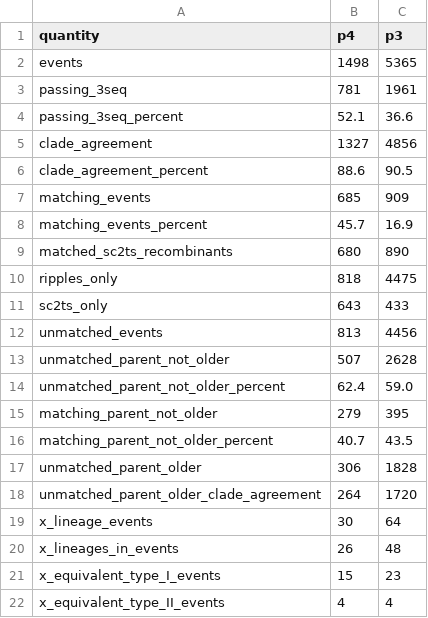
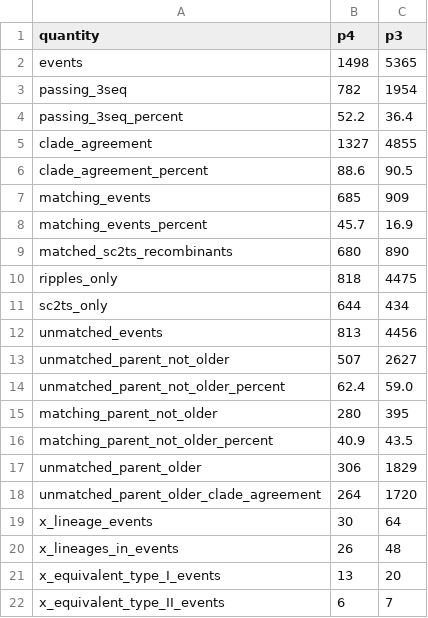
Before and after one commit to jeromekelleher/sc2ts-paper, a CSV file: data/ripples_summary.csv, drawn as a sheet.

```diff
--- a/data/ripples_summary.csv
+++ b/data/ripples_summary.csv
@@ -2,5 +2,5 @@ quantity,p4,p3
 events,1498,5365
-passing_3seq,781,1961
-passing_3seq_percent,52.1,36.6
-clade_agreement,1327,4856
+passing_3seq,782,1954
+passing_3seq_percent,52.2,36.4
+clade_agreement,1327,4855
 clade_agreement_percent,88.6,90.5
@@ -10,9 +10,9 @@ matched_sc2ts_recombinants,680,890
 ripples_only,818,4475
-sc2ts_only,643,433
+sc2ts_only,644,434
 unmatched_events,813,4456
-unmatched_parent_not_older,507,2628
+unmatched_parent_not_older,507,2627
 unmatched_parent_not_older_percent,62.4,59.0
-matching_parent_not_older,279,395
-matching_parent_not_older_percent,40.7,43.5
-unmatched_parent_older,306,1828
+matching_parent_not_older,280,395
+matching_parent_not_older_percent,40.9,43.5
+unmatched_parent_older,306,1829
 unmatched_parent_older_clade_agreement,264,1720
@@ -20,3 +20,3 @@ x_lineage_events,30,64
 x_lineages_in_events,26,48
-x_equivalent_type_I_events,15,23
-x_equivalent_type_II_events,4,4
+x_equivalent_type_I_events,13,20
+x_equivalent_type_II_events,6,7
```
Also changed, not shown: latex/ripples_tables/x_lineages.csv, 7 other files.
